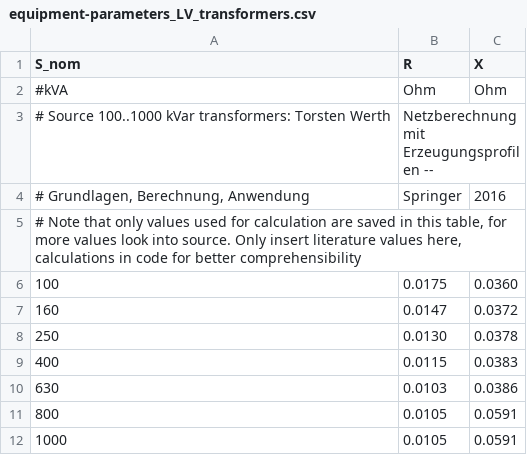
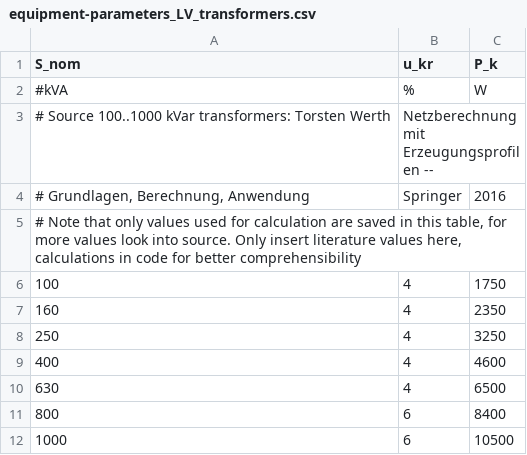
Before and after one commit to openego/ding0, a CSV file: ding0/data/equipment-parameters_LV_transformers.csv, drawn as a sheet.

Commit message:
change of parameter naming and transformer data handling

```diff
--- a/ding0/data/equipment-parameters_LV_transformers.csv
+++ b/ding0/data/equipment-parameters_LV_transformers.csv
@@ -1,3 +1,3 @@
-S_nom;R;X
-#kVA;Ohm;Ohm
+S_nom;u_kr;P_k
+#kVA;%;W
 # Source 100..1000 kVar transformers: Torsten Werth; Netzberechnung mit Erzeugungsprofilen --;
@@ -5,8 +5,8 @@ S_nom;R;X
 # Note that only values used for calculation are saved in this table, for more values look into source. Only insert literature values here, calculations in code for better comprehensibility
-100;0.0175;0.0360
-160;0.0147;0.0372
-250;0.0130;0.0378
-400;0.0115;0.0383
-630;0.0103;0.0386
-800;0.0105;0.0591
-1000;0.0105;0.0591
+100;4;1750
+160;4;2350
+250;4;3250
+400;4;4600
+630;4;6500
+800;6;8400
+1000;6;10500
```
Also changed, not shown: 10 other files.
